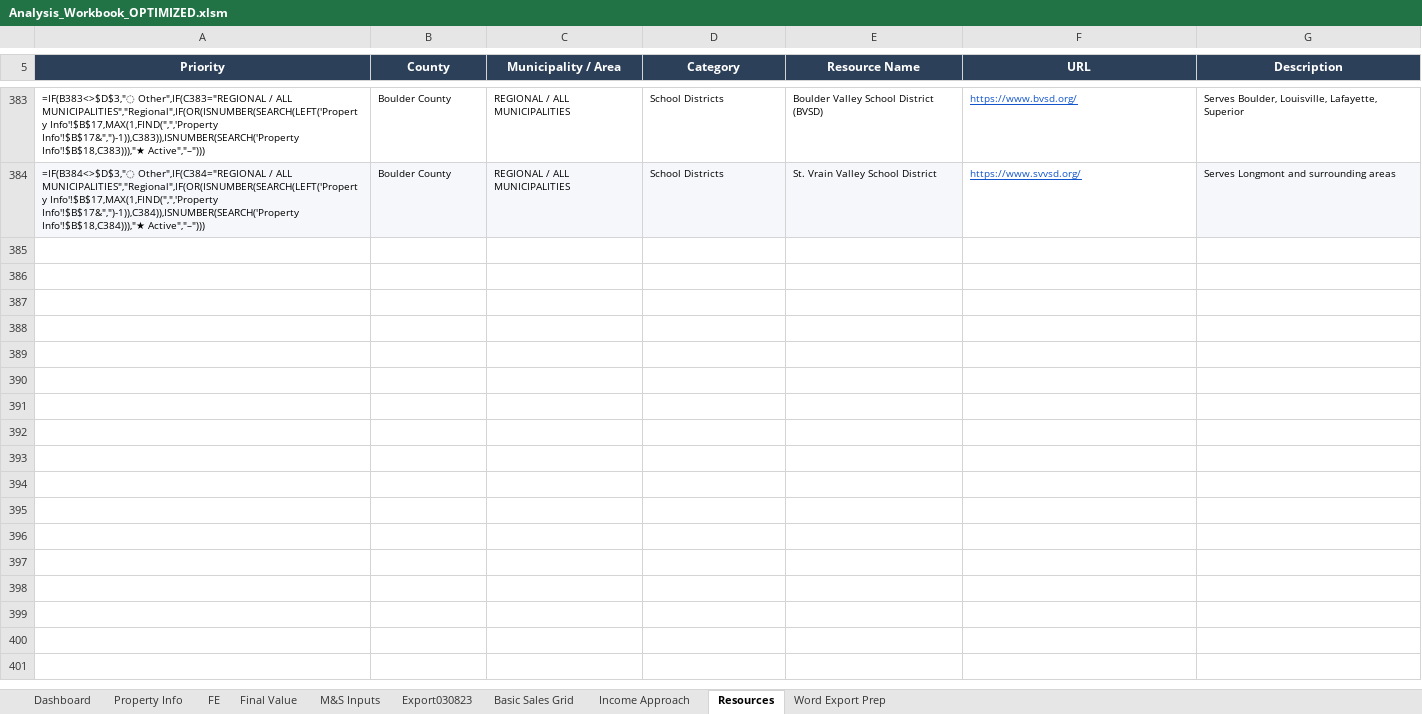
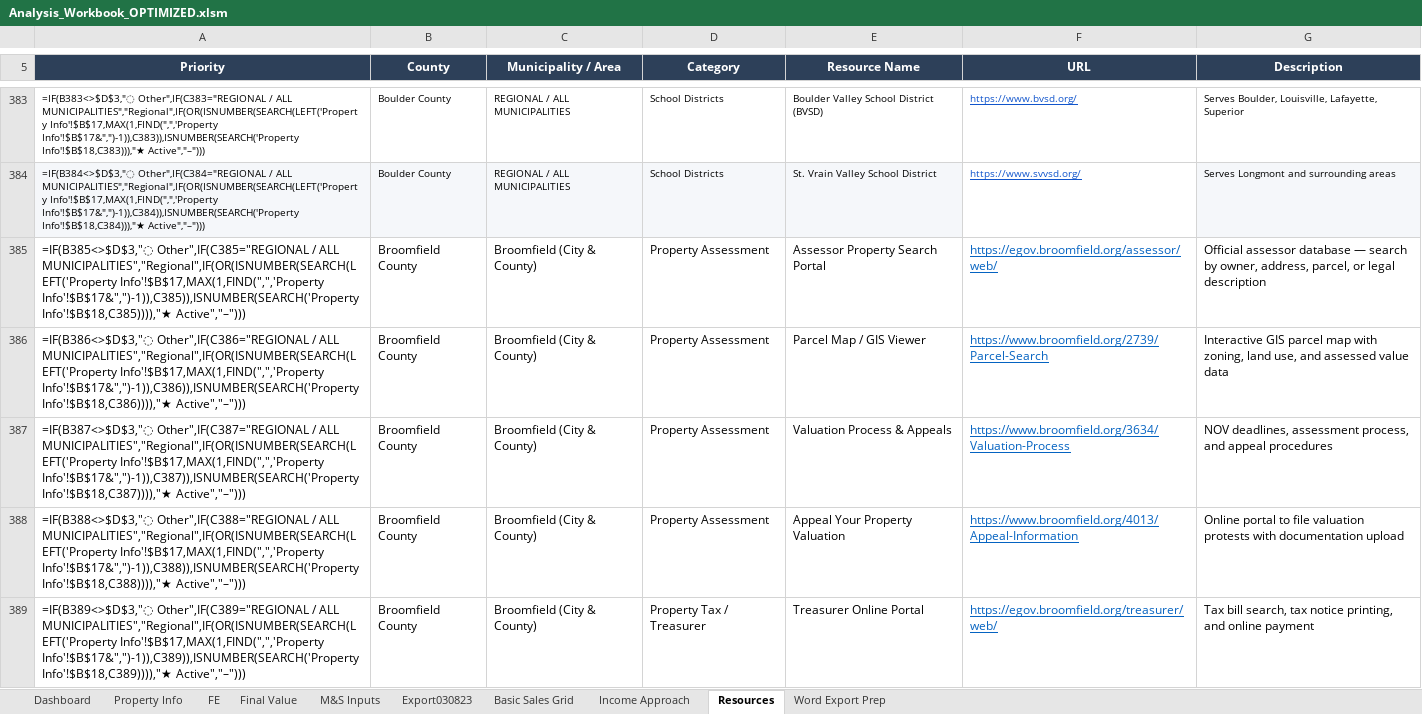
Before and after one commit to shaqnd/Appraisal-Template, an Excel workbook: Analysis_Workbook_OPTIMIZED.xlsm, sheet Resources, drawn as a sheet; only a part is shown, gaps mark what is left out; values as stored, in another font and other column widths than the file's, no borders; formulas without a stored value are shown as written; conditional formats and table styles not drawn; the diff covers the shown part only; the diff names each change by its address in the sheet, - before the commit and + after, or states it on an @@ line.

```diff
--- a/Analysis_Workbook_OPTIMIZED.xlsm (sheet Resources)
+++ b/Analysis_Workbook_OPTIMIZED.xlsm (sheet Resources)
+row 385: =IF(B385<>$D$3,"◌ Other",IF(C385="REGIONAL / ALL MUNICIPALITIES","Regional",IF(OR(ISNUMBER(SEARCH(LEFT('Property Info'!$B$17,MAX(1,FIND(",",'Property Info'!$B$17&",")-1)),C385)),ISNUMBER(SEARCH('Property Info'!$B$18,C385)))),"★ Active","–"))) | Broomfield County | Broomfield (City & County) | Property Assessment | Assessor Property Search Portal | https://egov.broomfield.org/assessor/web/ | Official assessor database — search by owner, address, parcel, or legal description
+row 386: =IF(B386<>$D$3,"◌ Other",IF(C386="REGIONAL / ALL MUNICIPALITIES","Regional",IF(OR(ISNUMBER(SEARCH(LEFT('Property Info'!$B$17,MAX(1,FIND(",",'Property Info'!$B$17&",")-1)),C386)),ISNUMBER(SEARCH('Property Info'!$B$18,C386)))),"★ Active","–"))) | Broomfield County | Broomfield (City & County) | Property Assessment | Parcel Map / GIS Viewer | https://www.broomfield.org/2739/Parcel-Search | Interactive GIS parcel map with zoning, land use, and assessed value data
+row 387: =IF(B387<>$D$3,"◌ Other",IF(C387="REGIONAL / ALL MUNICIPALITIES","Regional",IF(OR(ISNUMBER(SEARCH(LEFT('Property Info'!$B$17,MAX(1,FIND(",",'Property Info'!$B$17&",")-1)),C387)),ISNUMBER(SEARCH('Property Info'!$B$18,C387)))),"★ Active","–"))) | Broomfield County | Broomfield (City & County) | Property Assessment | Valuation Process & Appeals | https://www.broomfield.org/3634/Valuation-Process | NOV deadlines, assessment process, and appeal procedures
+row 388: =IF(B388<>$D$3,"◌ Other",IF(C388="REGIONAL / ALL MUNICIPALITIES","Regional",IF(OR(ISNUMBER(SEARCH(LEFT('Property Info'!$B$17,MAX(1,FIND(",",'Property Info'!$B$17&",")-1)),C388)),ISNUMBER(SEARCH('Property Info'!$B$18,C388)))),"★ Active","–"))) | Broomfield County | Broomfield (City & County) | Property Assessment | Appeal Your Property Valuation | https://www.broomfield.org/4013/Appeal-Information | Online portal to file valuation protests with documentation upload
+row 389: =IF(B389<>$D$3,"◌ Other",IF(C389="REGIONAL / ALL MUNICIPALITIES","Regional",IF(OR(ISNUMBER(SEARCH(LEFT('Property Info'!$B$17,MAX(1,FIND(",",'Property Info'!$B$17&",")-1)),C389)),ISNUMBER(SEARCH('Property Info'!$B$18,C389)))),"★ Active","–"))) | Broomfield County | Broomfield (City & County) | Property Tax / Treasurer | Treasurer Online Portal | https://egov.broomfield.org/treasurer/web/ | Tax bill search, tax notice printing, and online payment
```
Also changed, not shown: 76 added rows elsewhere in this sheet, 1 other file.
